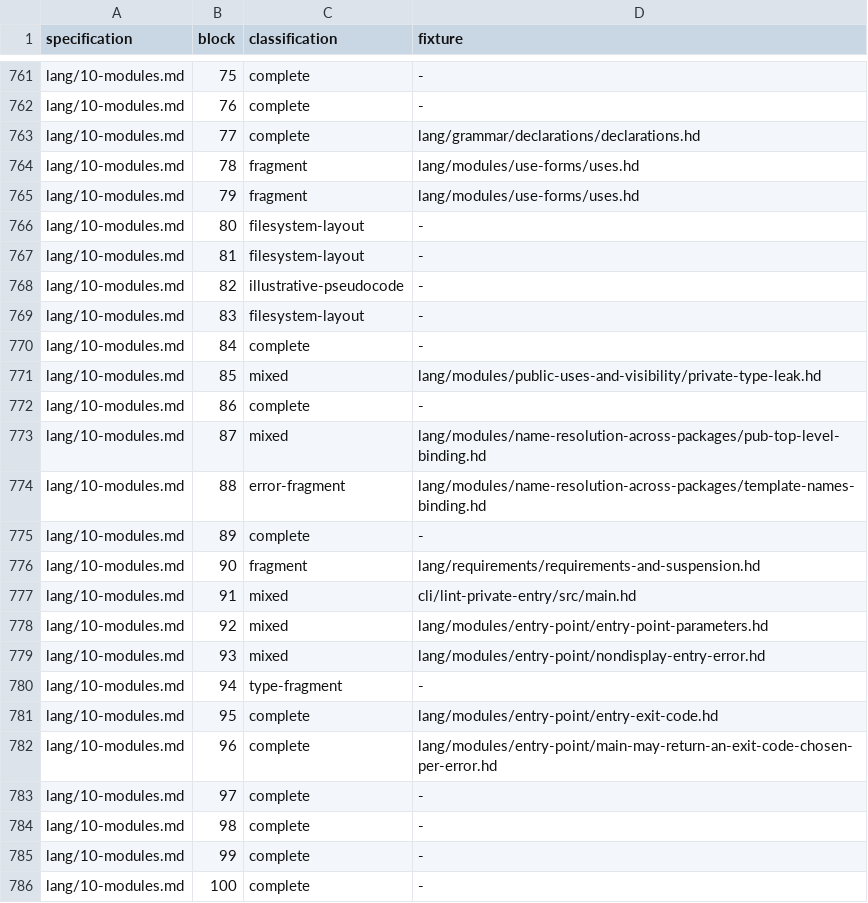
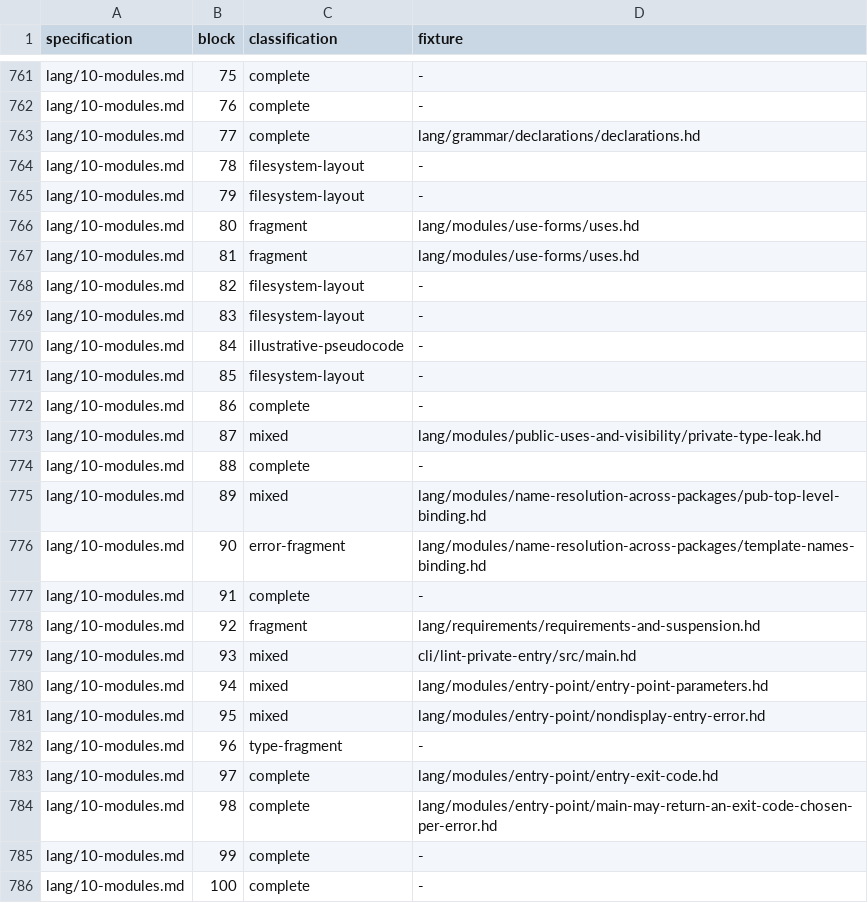
Before and after one commit to HerringtonDarkholme/hd-lang, a TSV file: spec/conformance/examples.tsv, drawn as a sheet; only a part is shown, gaps mark what is left out; the diff covers the shown part only.

```diff
--- a/spec/conformance/examples.tsv
+++ b/spec/conformance/examples.tsv
@@ -763,23 +763,23 @@ lang/10-modules.md	76	complete	-
 lang/10-modules.md	77	complete	lang/grammar/declarations/declarations.hd
-lang/10-modules.md	78	fragment	lang/modules/use-forms/uses.hd
-lang/10-modules.md	79	fragment	lang/modules/use-forms/uses.hd
-lang/10-modules.md	80	filesystem-layout	-
-lang/10-modules.md	81	filesystem-layout	-
-lang/10-modules.md	82	illustrative-pseudocode	-
+lang/10-modules.md	78	filesystem-layout	-
+lang/10-modules.md	79	filesystem-layout	-
+lang/10-modules.md	80	fragment	lang/modules/use-forms/uses.hd
+lang/10-modules.md	81	fragment	lang/modules/use-forms/uses.hd
+lang/10-modules.md	82	filesystem-layout	-
 lang/10-modules.md	83	filesystem-layout	-
-lang/10-modules.md	84	complete	-
-lang/10-modules.md	85	mixed	lang/modules/public-uses-and-visibility/private-type-leak.hd
+lang/10-modules.md	84	illustrative-pseudocode	-
+lang/10-modules.md	85	filesystem-layout	-
 lang/10-modules.md	86	complete	-
-lang/10-modules.md	87	mixed	lang/modules/name-resolution-across-packages/pub-top-level-binding.hd
-lang/10-modules.md	88	error-fragment	lang/modules/name-resolution-across-packages/template-names-binding.hd
-lang/10-modules.md	89	complete	-
-lang/10-modules.md	90	fragment	lang/requirements/requirements-and-suspension.hd
-lang/10-modules.md	91	mixed	cli/lint-private-entry/src/main.hd
-lang/10-modules.md	92	mixed	lang/modules/entry-point/entry-point-parameters.hd
-lang/10-modules.md	93	mixed	lang/modules/entry-point/nondisplay-entry-error.hd
-lang/10-modules.md	94	type-fragment	-
-lang/10-modules.md	95	complete	lang/modules/entry-point/entry-exit-code.hd
-lang/10-modules.md	96	complete	lang/modules/entry-point/main-may-return-an-exit-code-chosen-per-error.hd
-lang/10-modules.md	97	complete	-
-lang/10-modules.md	98	complete	-
+lang/10-modules.md	87	mixed	lang/modules/public-uses-and-visibility/private-type-leak.hd
+lang/10-modules.md	88	complete	-
+lang/10-modules.md	89	mixed	lang/modules/name-resolution-across-packages/pub-top-level-binding.hd
+lang/10-modules.md	90	error-fragment	lang/modules/name-resolution-across-packages/template-names-binding.hd
+lang/10-modules.md	91	complete	-
+lang/10-modules.md	92	fragment	lang/requirements/requirements-and-suspension.hd
+lang/10-modules.md	93	mixed	cli/lint-private-entry/src/main.hd
+lang/10-modules.md	94	mixed	lang/modules/entry-point/entry-point-parameters.hd
+lang/10-modules.md	95	mixed	lang/modules/entry-point/nondisplay-entry-error.hd
+lang/10-modules.md	96	type-fragment	-
+lang/10-modules.md	97	complete	lang/modules/entry-point/entry-exit-code.hd
+lang/10-modules.md	98	complete	lang/modules/entry-point/main-may-return-an-exit-code-chosen-per-error.hd
 lang/10-modules.md	99	complete	-
```
Also changed, not shown: 2 added rows and 16 edited cells elsewhere in this file, 17 other files.
